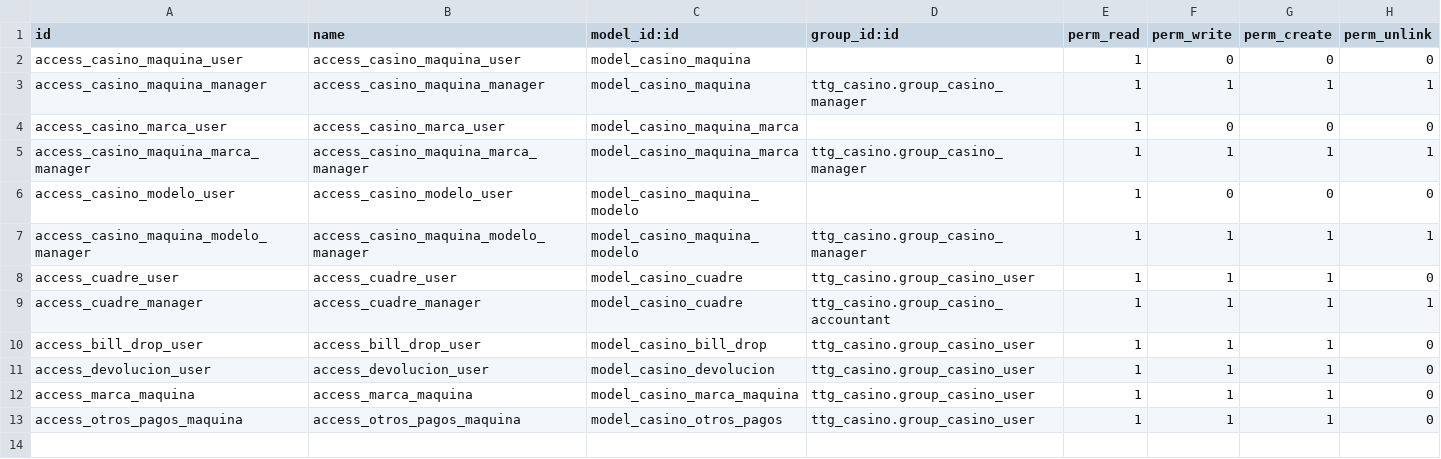
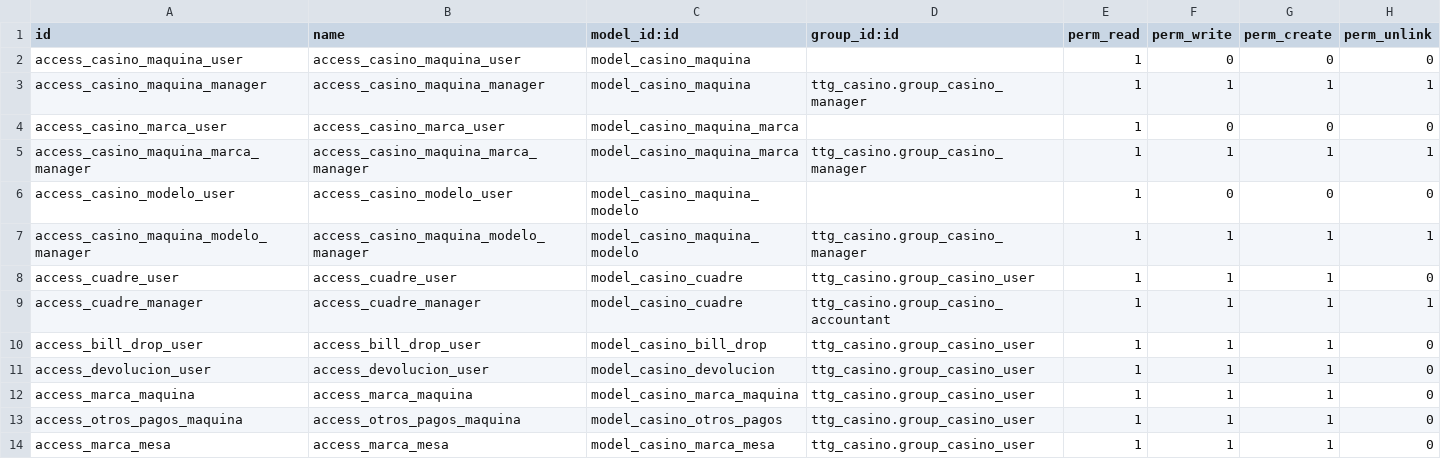
Before and after one commit to erick-tejada/ttg_casino, a CSV file: security/ir.model.access.csv, drawn as a sheet.

```diff
--- a/security/ir.model.access.csv
+++ b/security/ir.model.access.csv
@@ -13 +13,2 @@ access_marca_maquina,access_marca_maquina,model_casino_marca_maquina,ttg_casino.
 access_otros_pagos_maquina,access_otros_pagos_maquina,model_casino_otros_pagos,ttg_casino.group_casino_user,1,1,1,0
+access_marca_mesa,access_marca_mesa,model_casino_marca_mesa,ttg_casino.group_casino_user,1,1,1,0
```
Also changed, not shown: 5 other files.
